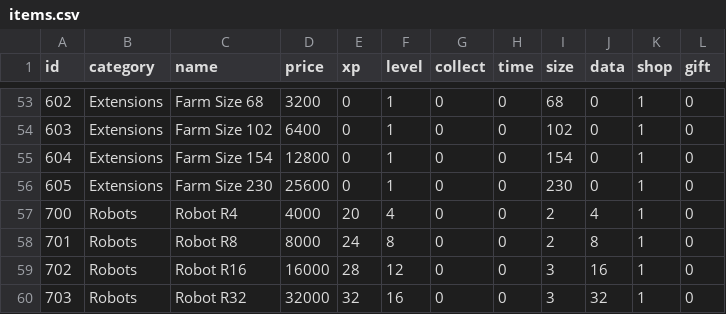
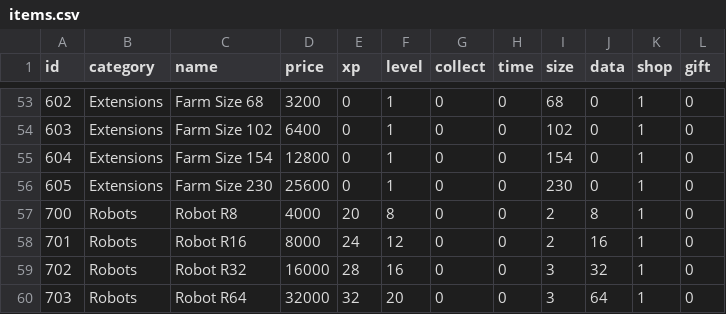
Before and after one commit to timoinutilis/my-geek-farm, a CSV file: embed/items.csv, drawn as a sheet; only a part is shown, gaps mark what is left out.

Commit message:
items update

```diff
--- a/embed/items.csv
+++ b/embed/items.csv
@@ -56,5 +56,5 @@ id,category,name,price,xp,level,collect,time,size,data,shop,gift
 605,Extensions,Farm Size 230,25600,0,1,0,0,230,0,1,0
-700,Robots,Robot R4,4000,20,4,0,0,2,4,1,0
-701,Robots,Robot R8,8000,24,8,0,0,2,8,1,0
-702,Robots,Robot R16,16000,28,12,0,0,3,16,1,0
-703,Robots,Robot R32,32000,32,16,0,0,3,32,1,0
+700,Robots,Robot R8,4000,20,8,0,0,2,8,1,0
+701,Robots,Robot R16,8000,24,12,0,0,2,16,1,0
+702,Robots,Robot R32,16000,28,16,0,0,3,32,1,0
+703,Robots,Robot R64,32000,32,20,0,0,3,64,1,0
```
Also changed, not shown: 1 other file.
